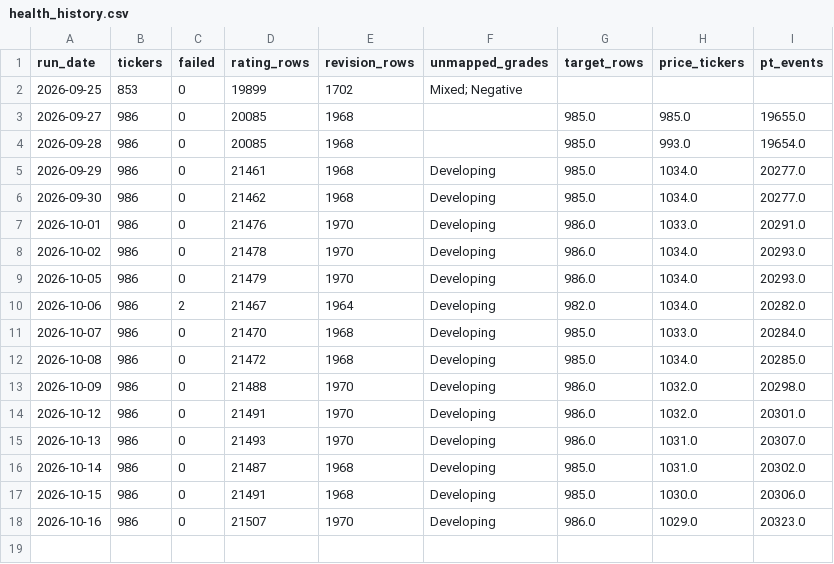
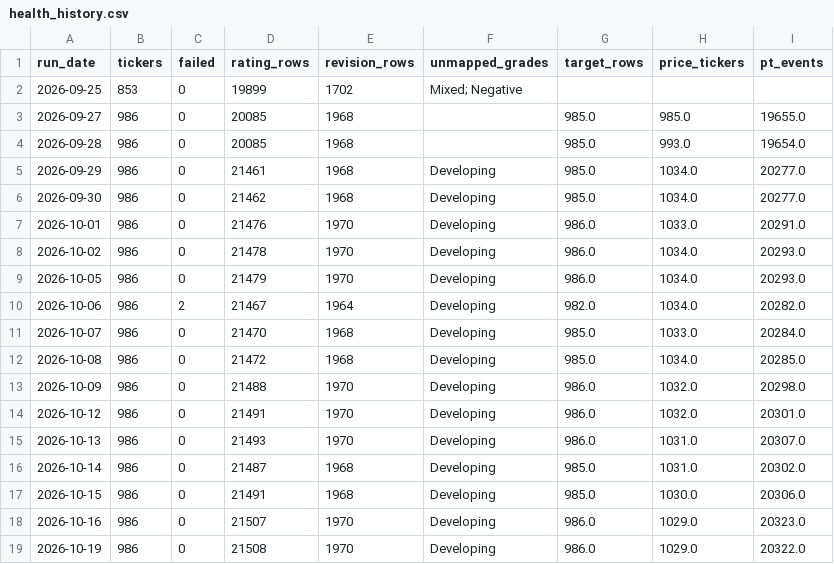
Before and after one commit to marcomazzon27-prog/analyst-snapshot, a CSV file: data/health_history.csv, drawn as a sheet.

```diff
--- a/data/health_history.csv
+++ b/data/health_history.csv
@@ -18 +18,2 @@ run_date,tickers,failed,rating_rows,revision_rows,unmapped_grades,target_rows,pr
 2026-10-16,986,0,21507,1970,Developing,986.0,1029.0,20323.0
+2026-10-19,986,0,21508,1970,Developing,986.0,1029.0,20322.0
```
Also changed, not shown: data/broker_ranking_history.csv.
